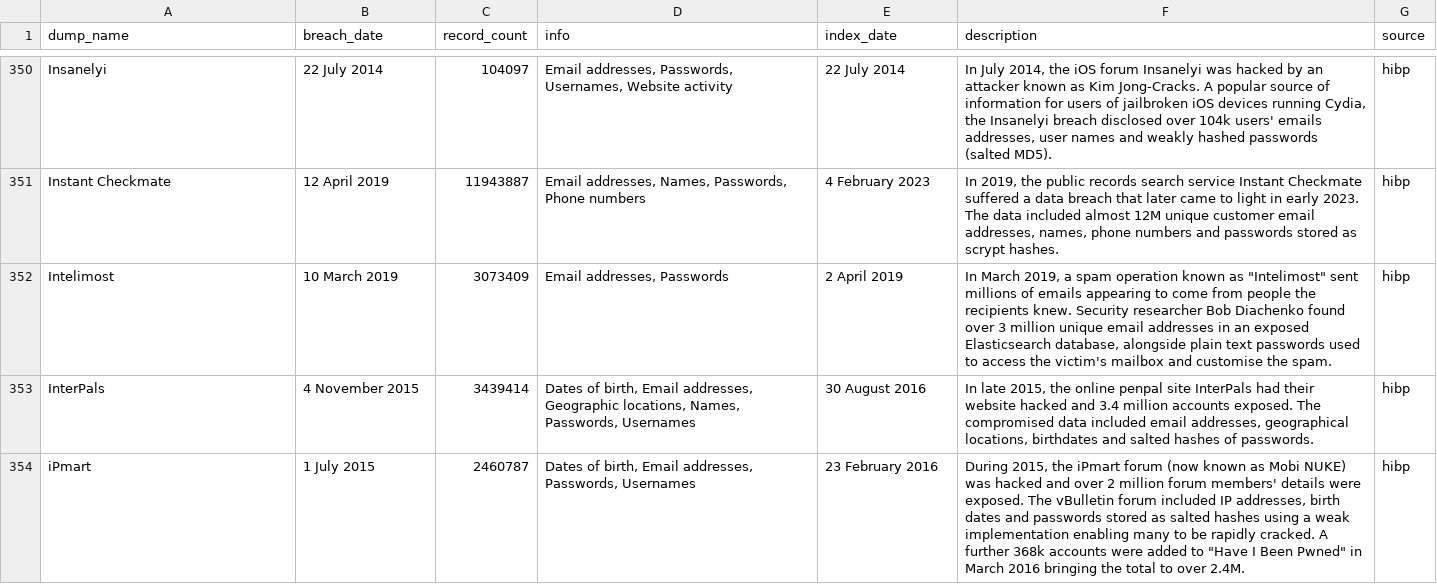
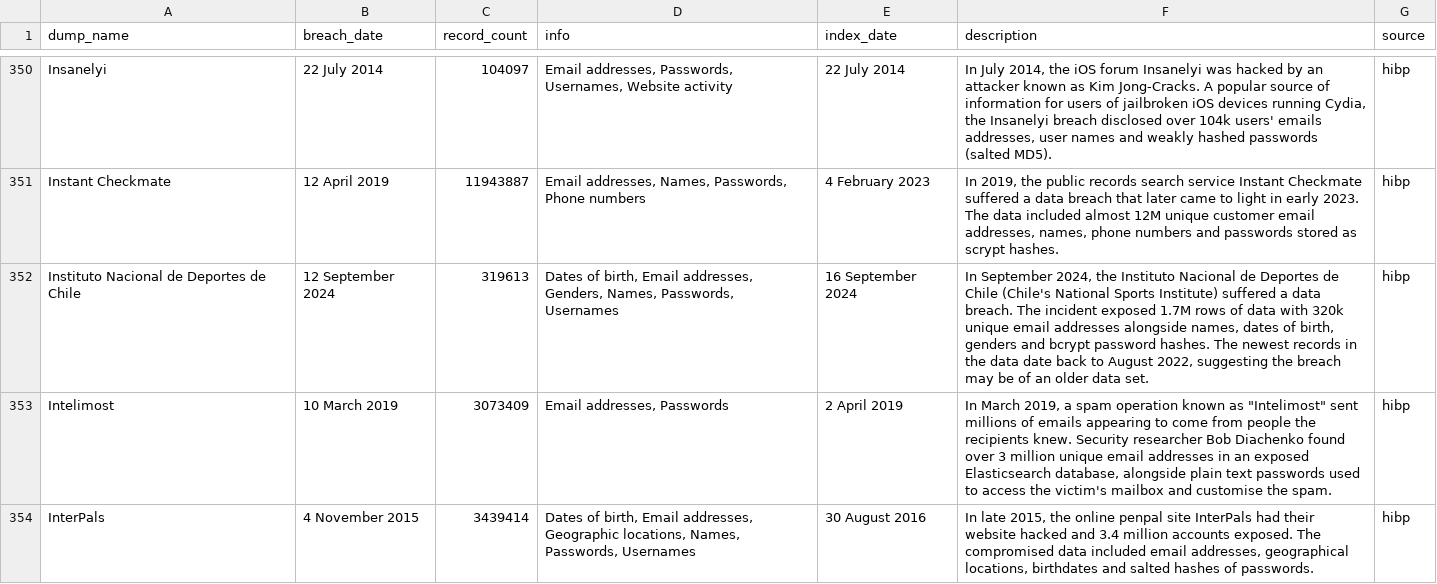
Before and after one commit to notdls/known-breaches, a CSV file: datasets/hibp.csv, drawn as a sheet; only a part is shown, gaps mark what is left out; the shorter side is filled out with more unchanged rows.

Commit message:
Dataset Update 09/18/24

```diff
--- a/datasets/hibp.csv
+++ b/datasets/hibp.csv
@@ -351,2 +351,3 @@ Insanelyi,22 July 2014,104097,"Email addresses, Passwords, Usernames, Website ac
 Instant Checkmate,12 April 2019,11943887,"Email addresses, Names, Passwords, Phone numbers",4 February 2023,"In 2019, the public records search service Instant Checkmate suffered a data breach that later came to light in early 2023. The data included almost 12M unique customer email addresses, names, phone numbers and passwords stored as scrypt hashes.",hibp
+Instituto Nacional de Deportes de Chile,12 September 2024,319613,"Dates of birth, Email addresses, Genders, Names, Passwords, Usernames",16 September 2024,"In September 2024, the Instituto Nacional de Deportes de Chile (Chile's National Sports Institute) suffered a data breach. The incident exposed 1.7M rows of data with 320k unique email addresses alongside names, dates of birth, genders and bcrypt password hashes. The newest records in the data date back to August 2022, suggesting the breach may be of an older data set.",hibp
 Intelimost,10 March 2019,3073409,"Email addresses, Passwords",2 April 2019,"In March 2019, a spam operation known as ""Intelimost"" sent millions of emails appearing to come from people the recipients knew. Security researcher Bob Diachenko found over 3 million unique email addresses in an exposed Elasticsearch database, alongside plain text passwords used to access the victim's mailbox and customise the spam.",hibp
```
Also changed, not shown: datasets/leaklookup.csv, 3 other files.
